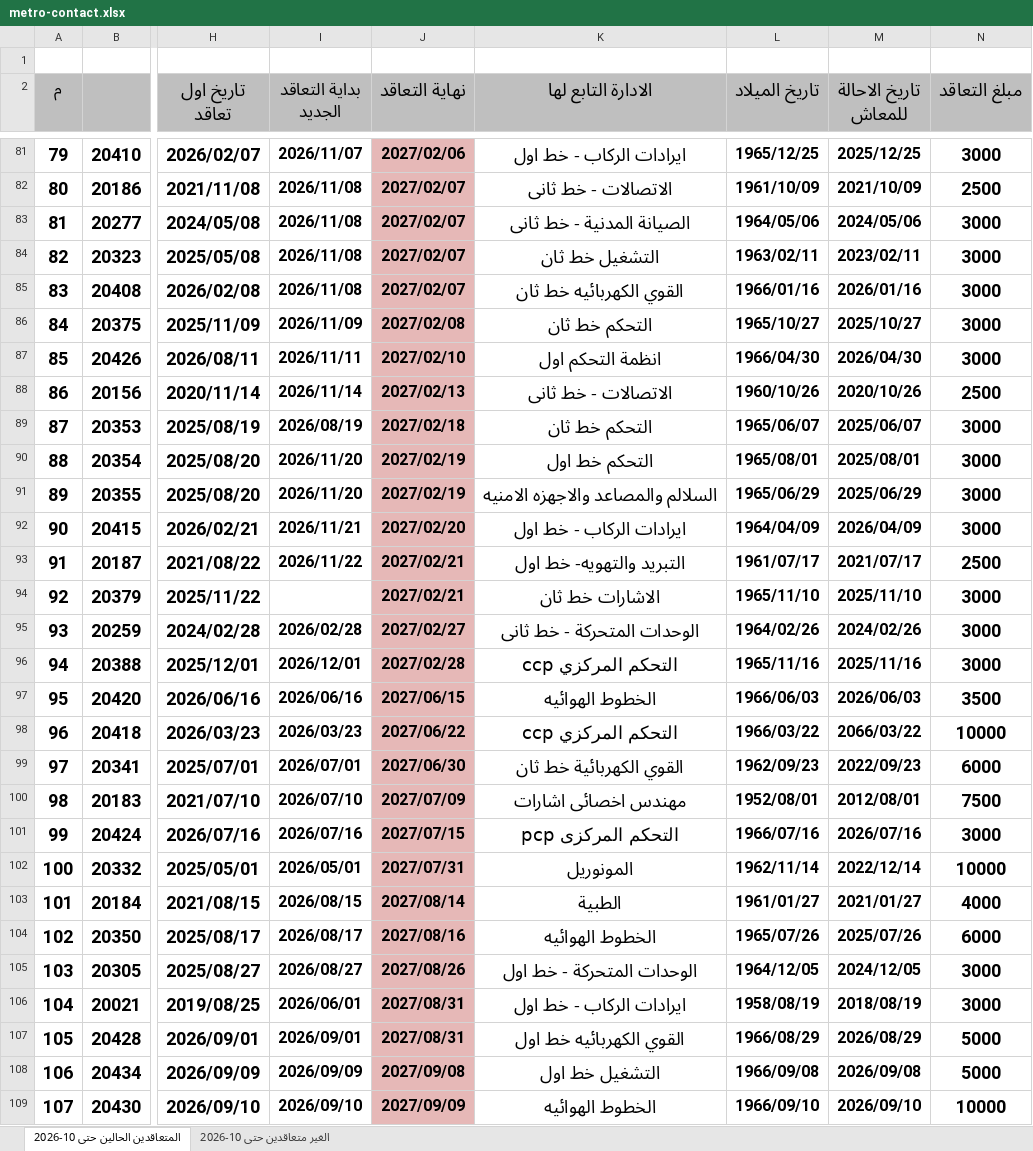
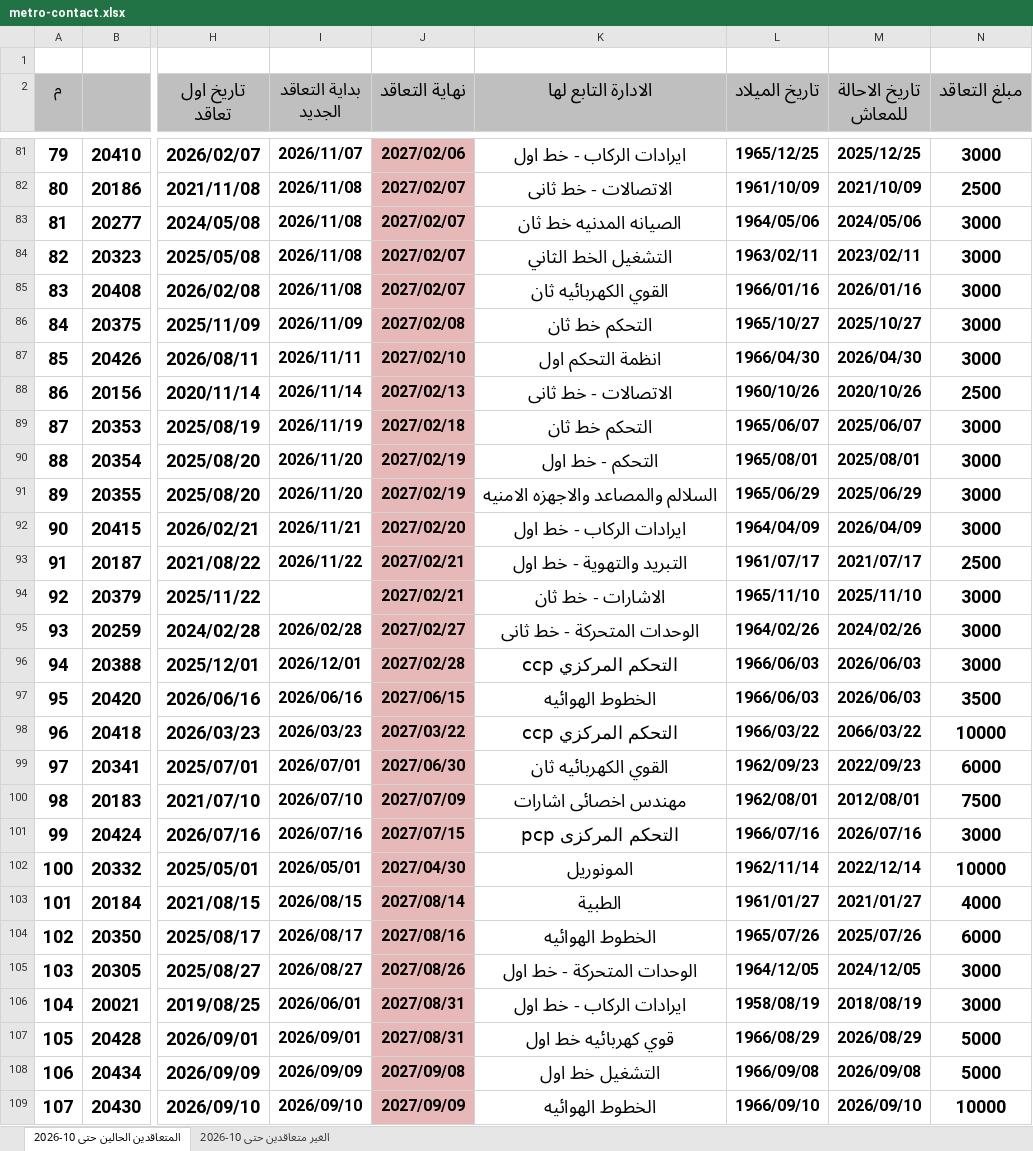
Before and after one commit to alisaeed9x/Metro, an Excel workbook: metro-contact.xlsx, sheet المتعاقدين الحالين حتى 10-2026, drawn as a sheet; only a part is shown, gaps mark what is left out; values as stored, in another font and other column widths than the file's, no borders; the diff covers the shown part only; the diff names each change by its address in the sheet, - before the commit and + after, or states it on an @@ line.

Commit message:
auto update (52 cells, +0, -0)

```diff
--- a/metro-contact.xlsx (sheet المتعاقدين الحالين حتى 10-2026)
+++ b/metro-contact.xlsx (sheet المتعاقدين الحالين حتى 10-2026)
-K83 (الادارة التابع لها): الصيانة المدنية - خط ثانى
+K83 (الادارة التابع لها): الصيانه المدنيه خط ثان
-K84 (الادارة التابع لها): التشغيل خط ثان
+K84 (الادارة التابع لها): التشغيل الخط الثاني
-K85 (الادارة التابع لها): القوي الكهربائيه خط ثان
+K85 (الادارة التابع لها): القوي الكهربائيه ثان
-I89 (بداية التعاقد الجديد): 2026/08/19
+I89 (بداية التعاقد الجديد): 2026/11/19
-K90 (الادارة التابع لها): التحكم خط اول
+K90 (الادارة التابع لها): التحكم - خط اول
-K93 (الادارة التابع لها): التبريد والتهويه- خط اول
+K93 (الادارة التابع لها): التبريد والتهوية - خط اول
-K94 (الادارة التابع لها): الاشارات خط ثان
+K94 (الادارة التابع لها): الاشارات - خط ثان
-L96 (تاريخ الميلاد): 1965/11/16
+L96 (تاريخ الميلاد): 1966/06/03
-M96 (تاريخ الاحالة للمعاش): 2025/11/16
+M96 (تاريخ الاحالة للمعاش): 2026/06/03
-J98 (نهاية التعاقد): 2027/06/22
+J98 (نهاية التعاقد): 2027/03/22
-K99 (الادارة التابع لها): القوي الكهربائية خط ثان
+K99 (الادارة التابع لها): القوي الكهربائيه ثان
-L100 (تاريخ الميلاد): 1952/08/01
+L100 (تاريخ الميلاد): 1962/08/01
-J102 (نهاية التعاقد): 2027/07/31
+J102 (نهاية التعاقد): 2027/04/30
-K107 (الادارة التابع لها): القوي الكهربائيه خط اول
+K107 (الادارة التابع لها): قوي كهربائيه خط اول
```
Also changed, not shown: 20 edited cells elsewhere in this sheet, sheet الغير متعاقدين حتى 10-2026.
